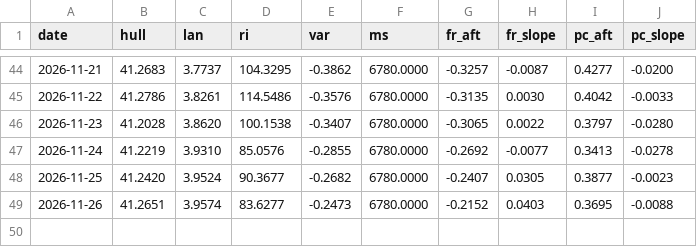
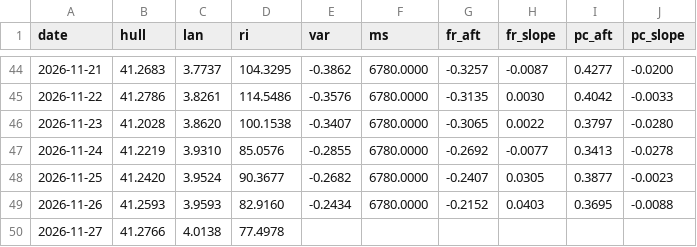
Before and after one commit to mimomimo15/prevision-frontenac, a CSV file: docs/aux_daily.csv, drawn as a sheet; only a part is shown, gaps mark what is left out.

```diff
--- a/docs/aux_daily.csv
+++ b/docs/aux_daily.csv
@@ -48,2 +48,3 @@ date,hull,lan,ri,var,ms,fr_aft,fr_slope,pc_aft,pc_slope
 2026-11-25,41.2420,3.9524,90.3677,-0.2682,6780.0000,-0.2407,0.0305,0.3877,-0.0023
-2026-11-26,41.2651,3.9574,83.6277,-0.2473,6780.0000,-0.2152,0.0403,0.3695,-0.0088
+2026-11-26,41.2593,3.9593,82.9160,-0.2434,6780.0000,-0.2152,0.0403,0.3695,-0.0088
+2026-11-27,41.2766,4.0138,77.4978,,,,,,
```
Also changed, not shown: docs/forecast_archive.csv, docs/forecast_archive_v3.csv, 8 other files.
